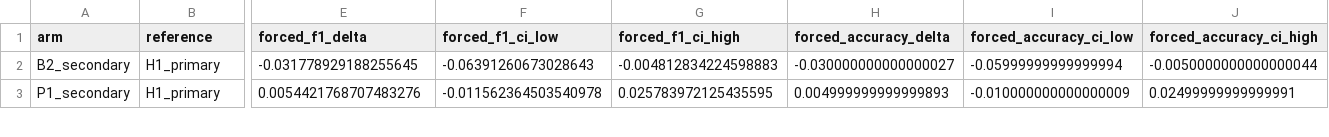
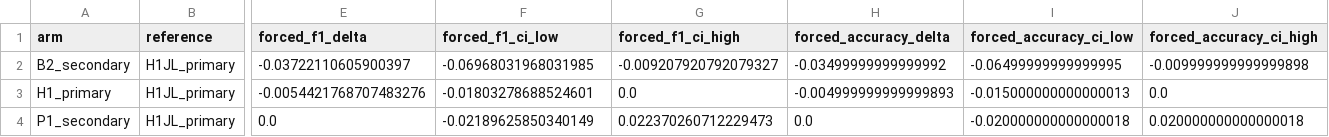
Before and after one commit to SupaOhm/MA-ZeroPhish-Experiments, a CSV file: experiments/results_gpt4omini/final/dryrun_dev2/comparisons.csv, drawn as a sheet; only a part is shown, gaps mark what is left out; addresses are those after the commit; rows hold the shown columns only; the diff covers the shown part only; the diff names each change by its address in the sheet, - before the commit and + after, or states it on an @@ line.

```diff
--- a/experiments/results_gpt4omini/final/dryrun_dev2/comparisons.csv
+++ b/experiments/results_gpt4omini/final/dryrun_dev2/comparisons.csv
-B2 (reference): H1_primary
+B2 (reference): H1JL_primary
-E2 (forced_f1_delta): -0.031778929188255645
+E2 (forced_f1_delta): -0.03722110605900397
-F2 (forced_f1_ci_low): -0.06391260673028643
+F2 (forced_f1_ci_low): -0.06968031968031985
-G2 (forced_f1_ci_high): -0.004812834224598883
+G2 (forced_f1_ci_high): -0.009207920792079327
-H2 (forced_accuracy_delta): -0.030000000000000027
+H2 (forced_accuracy_delta): -0.03499999999999992
-I2 (forced_accuracy_ci_low): -0.05999999999999994
+I2 (forced_accuracy_ci_low): -0.06499999999999995
-J2 (forced_accuracy_ci_high): -0.0050000000000000044
+J2 (forced_accuracy_ci_high): -0.009999999999999898
+row 3: H1_primary | H1JL_primary | -0.0054421768707483276 | -0.01803278688524601 | 0.0 | -0.004999999999999893 | -0.015000000000000013 | 0.0
-B4 (reference): H1_primary
+B4 (reference): H1JL_primary
-E4 (forced_f1_delta): 0.0054421768707483276
+E4 (forced_f1_delta): 0.0
-F4 (forced_f1_ci_low): -0.011562364503540978
+F4 (forced_f1_ci_low): -0.02189625850340149
-G4 (forced_f1_ci_high): 0.025783972125435595
+G4 (forced_f1_ci_high): 0.022370260712229473
-H4 (forced_accuracy_delta): 0.004999999999999893
+H4 (forced_accuracy_delta): 0.0
-I4 (forced_accuracy_ci_low): -0.010000000000000009
+I4 (forced_accuracy_ci_low): -0.020000000000000018
-J4 (forced_accuracy_ci_high): 0.02499999999999991
+J4 (forced_accuracy_ci_high): 0.020000000000000018
```
Also changed, not shown: 69 edited cells elsewhere in this file, experiments/results_gpt4omini/final/dryrun_dev2/metrics.csv, 1 other file.
